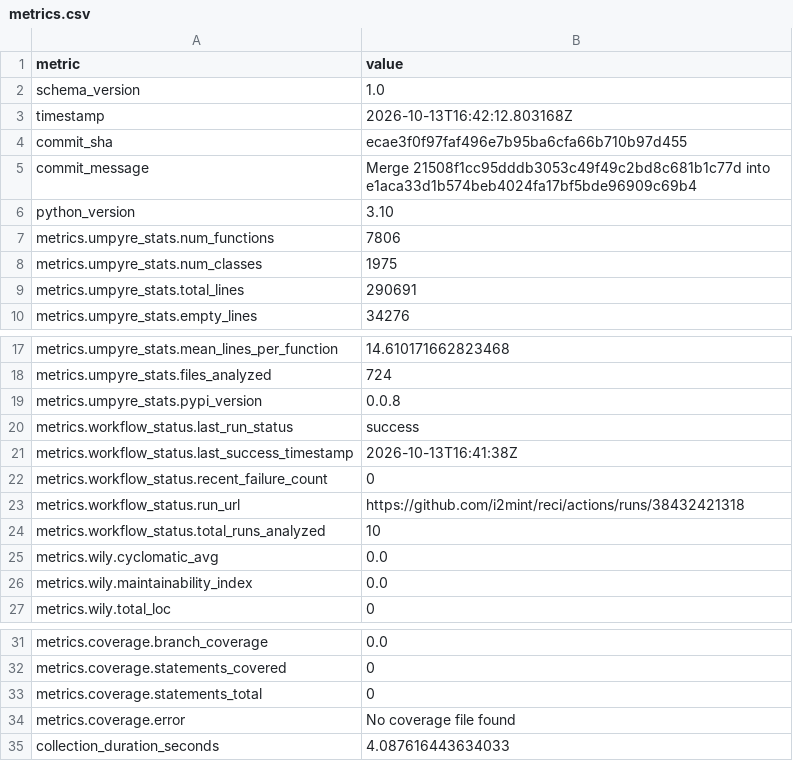
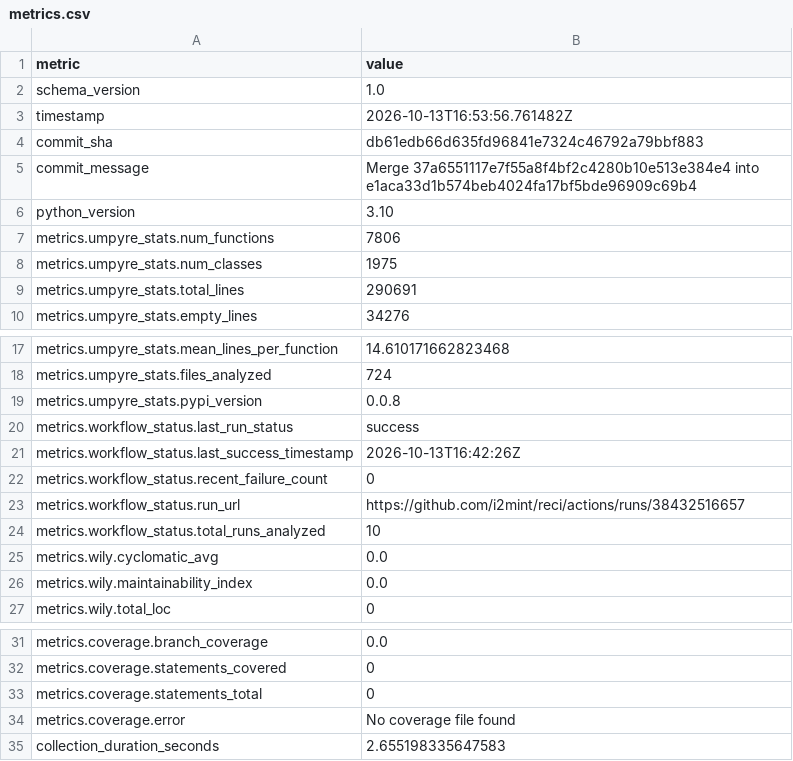
Before and after one commit to i2mint/reci, a CSV file: metrics.csv, drawn as a sheet; only a part is shown, gaps mark what is left out.

Commit message:
Update metrics for db61edb

```diff
--- a/metrics.csv
+++ b/metrics.csv
@@ -2,5 +2,5 @@ metric,value
 schema_version,1.0
-timestamp,2026-10-13T16:42:12.803168Z
-commit_sha,ecae3f0f97faf496e7b95ba6cfa66b710b97d455
-commit_message,Merge 21508f1cc95dddb3053c49f49c2bd8c681b1c77d into e1aca33d1b574beb4024fa17bf5bde96909c69b4
+timestamp,2026-10-13T16:53:56.761482Z
+commit_sha,db61edb66d635fd96841e7324c46792a79bbf883
+commit_message,Merge 37a6551117e7f55a8f4bf2c4280b10e513e384e4 into e1aca33d1b574beb4024fa17bf5bde96909c69b4
 python_version,3.10
@@ -20,5 +20,5 @@ metrics.umpyre_stats.pypi_version,0.0.8
 metrics.workflow_status.last_run_status,success
-metrics.workflow_status.last_success_timestamp,2026-10-13T16:41:38Z
+metrics.workflow_status.last_success_timestamp,2026-10-13T16:42:26Z
 metrics.workflow_status.recent_failure_count,0
-metrics.workflow_status.run_url,https://github.com/i2mint/reci/actions/runs/38432421318
+metrics.workflow_status.run_url,https://github.com/i2mint/reci/actions/runs/38432516657
 metrics.workflow_status.total_runs_analyzed,10
@@ -38,2 +38,2 @@ metrics.coverage.statements_total,0
 metrics.coverage.error,No coverage file found
-collection_duration_seconds,4.087616443634033
+collection_duration_seconds,2.655198335647583
```
Also changed, not shown: 2 other files.
